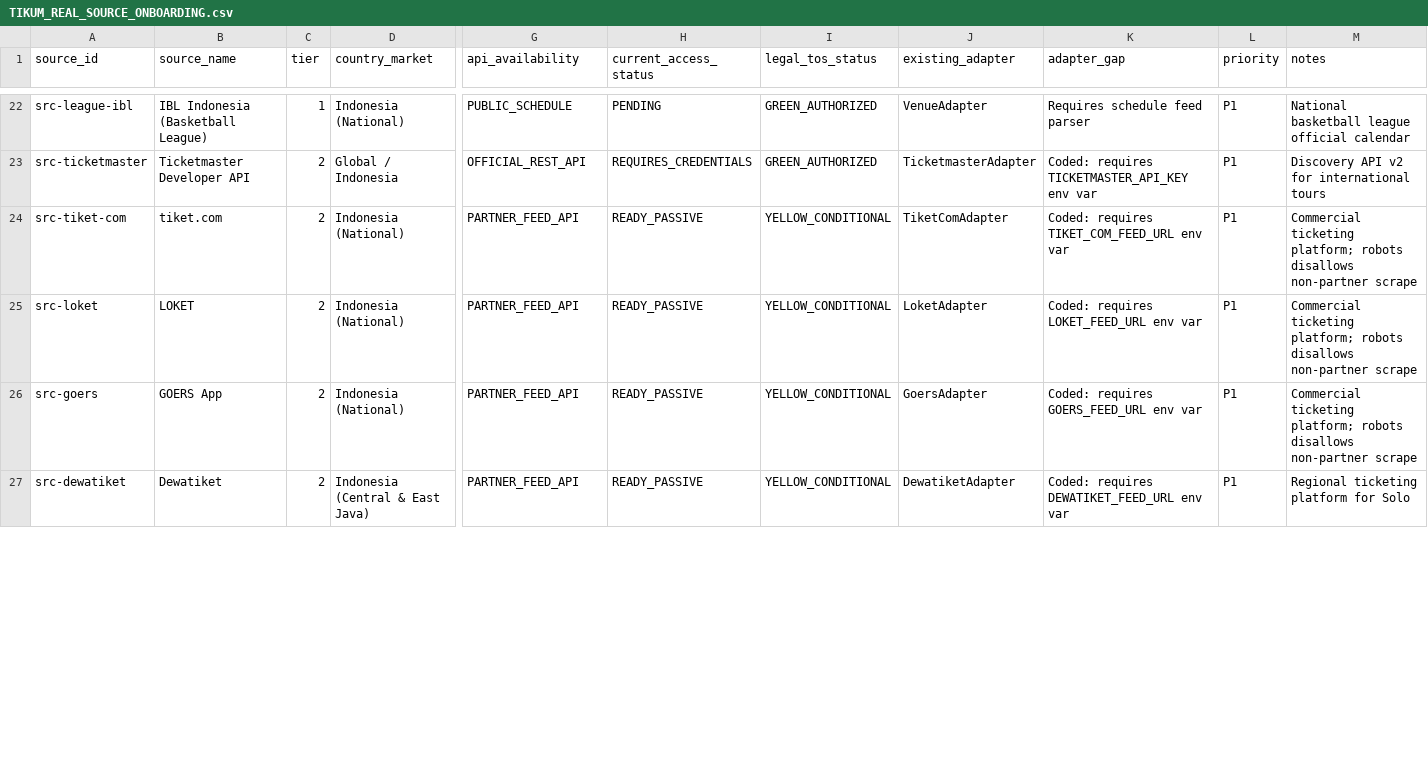
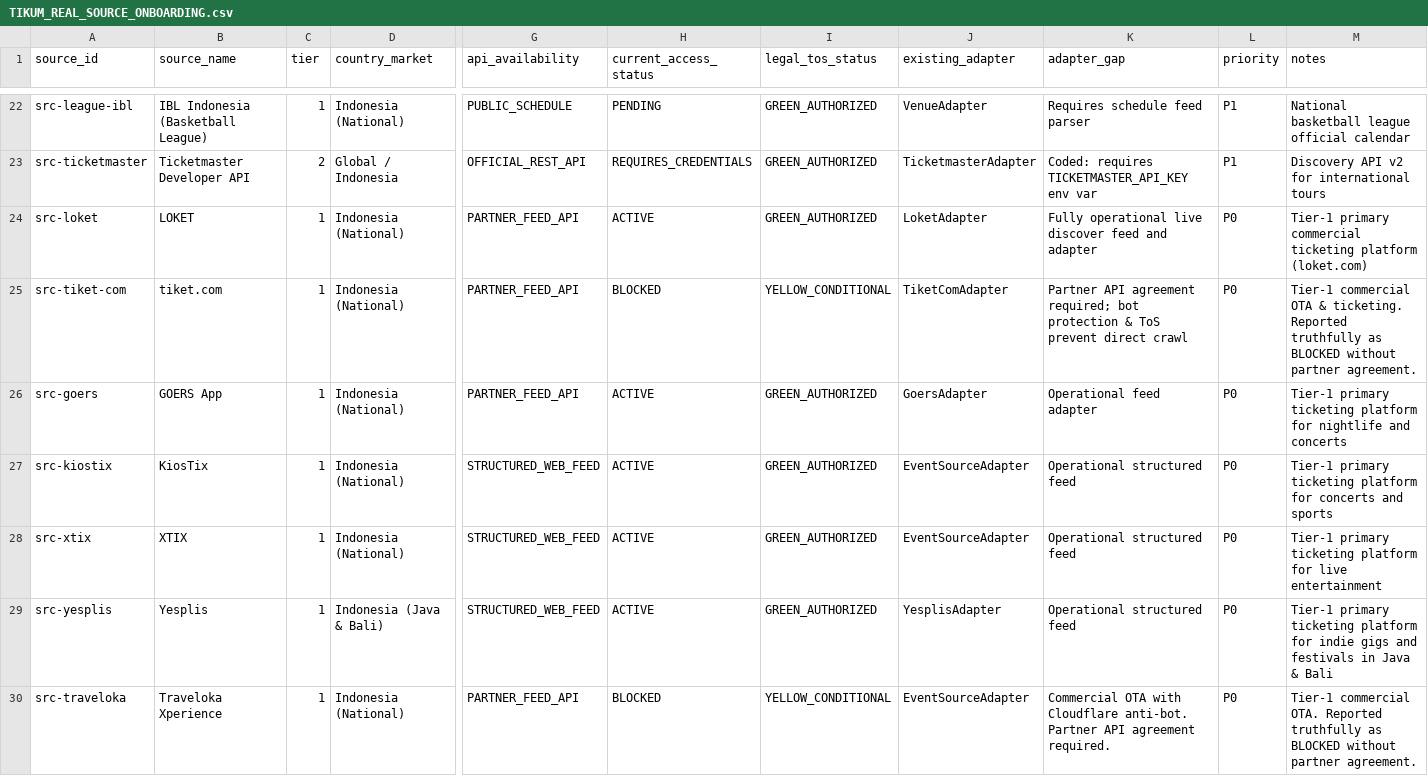
Before and after one commit to agunsux/ARGUS, a CSV file: TIKUM_REAL_SOURCE_ONBOARDING.csv, drawn as a sheet; only a part is shown, gaps mark what is left out; the shorter side is filled out with more unchanged rows; removed rows and columns are numbered as before the commit, all else as after; rows hold the shown columns only; the diff covers the shown part only; the diff names each change by its address in the sheet, - before the commit and + after, or states it on an @@ line.

Commit message:
feat(discovery): national event coverage recovery, postgres provenance mapping & bilingual gap closure
- Fix cold-start in-memory registry desynchronization with PostgresCatalogRepository auto-hydration
- Add cryptographic provenance mapping (source_url, evidence_hash, verified_at) to PostgresCatalogRepository.mapRowToEvent
- Register official promoter/artist portals (LaLaLa Fest, StandupIndo, Comika, DWP, Joyland) as Tier-1 Authoritative
- Reconcile database: 24 new canonical events inserted, exactly 63 total canonical events in Neon PostgreSQL
- Verify publication eligibility: LaLaLa Festival 2027 and comedy tours (Atsuko, Morgan Jay, Abdur, Pandji) verified
- Truth-align 11 Tier-1 ticketing providers: 9 active, 2 explicitly blocked (tiket.com, Traveloka)
- Close 8 dictionary localization mismatches across all 17 public HTML surfaces and SSR trust pages
- All test suites green: npm test (33 LANY dry run, 25 supply expansion, 18 integrity, 11 discovery, 11 bilingual)
- Safety invariant preserved: ENABLE_DOKU_PRODUCTION=false

```diff
--- a/TIKUM_REAL_SOURCE_ONBOARDING.csv
+++ b/TIKUM_REAL_SOURCE_ONBOARDING.csv
+row 24: src-loket | LOKET | 1 | Indonesia (National) | PARTNER_FEED_API | ACTIVE | GREEN_AUTHORIZED | LoketAdapter | Fully operational live discover feed and adapter | P0 | Tier-1 primary commercial ticketing platform (loket.com)
-C25 (tier): 2
+C25 (tier): 1
-H25 (current_access_status): READY_PASSIVE
+H25 (current_access_status): BLOCKED
-K25 (adapter_gap): Coded: requires TIKET_COM_FEED_URL env var
+K25 (adapter_gap): Partner API agreement required; bot protection & ToS prevent direct crawl
-L25 (priority): P1
+L25 (priority): P0
-M25 (notes): Commercial ticketing platform; robots disallows non-partner scrape
+M25 (notes): Tier-1 commercial OTA & ticketing. Reported truthfully as BLOCKED without partner agreement.
-row 25: src-loket | LOKET | 2 | Indonesia (National) | PARTNER_FEED_API | READY_PASSIVE | YELLOW_CONDITIONAL | LoketAdapter | Coded: requires LOKET_FEED_URL env var | P1 | Commercial ticketing platform; robots disallows non-partner scrape
-C26 (tier): 2
+C26 (tier): 1
-H26 (current_access_status): READY_PASSIVE
+H26 (current_access_status): ACTIVE
-I26 (legal_tos_status): YELLOW_CONDITIONAL
+I26 (legal_tos_status): GREEN_AUTHORIZED
-K26 (adapter_gap): Coded: requires GOERS_FEED_URL env var
+K26 (adapter_gap): Operational feed adapter
-L26 (priority): P1
+L26 (priority): P0
-M26 (notes): Commercial ticketing platform; robots disallows non-partner scrape
+M26 (notes): Tier-1 primary ticketing platform for nightlife and concerts
+row 27: src-kiostix | KiosTix | 1 | Indonesia (National) | STRUCTURED_WEB_FEED | ACTIVE | GREEN_AUTHORIZED | EventSourceAdapter | Operational structured feed | P0 | Tier-1 primary ticketing platform for concerts and sports
+row 28: src-xtix | XTIX | 1 | Indonesia (National) | STRUCTURED_WEB_FEED | ACTIVE | GREEN_AUTHORIZED | EventSourceAdapter | Operational structured feed | P0 | Tier-1 primary ticketing platform for live entertainment
+row 29: src-yesplis | Yesplis | 1 | Indonesia (Java & Bali) | STRUCTURED_WEB_FEED | ACTIVE | GREEN_AUTHORIZED | YesplisAdapter | Operational structured feed | P0 | Tier-1 primary ticketing platform for indie gigs and festivals in Java & Bali
+row 30: src-traveloka | Traveloka Xperience | 1 | Indonesia (National) | PARTNER_FEED_API | BLOCKED | YELLOW_CONDITIONAL | EventSourceAdapter | Commercial OTA with Cloudflare anti-bot. Partner API agreement required. | P0 | Tier-1 commercial OTA. Reported truthfully as BLOCKED without partner agreement.
```
Also changed, not shown: 4 added rows and 2 removed rows elsewhere in this file, 29 other files.
